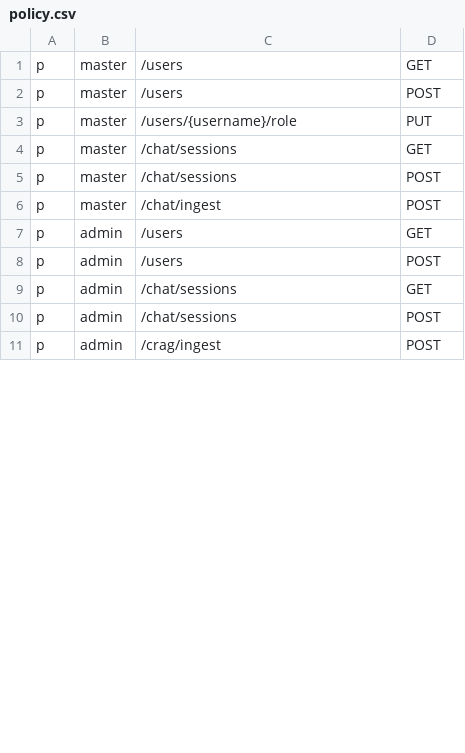
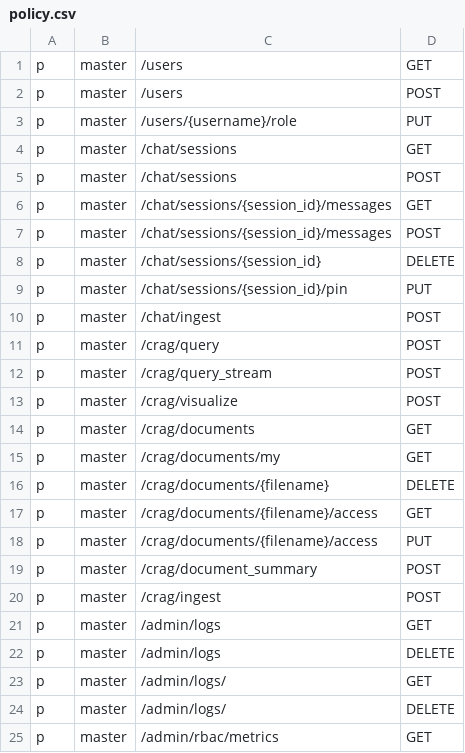
Before and after one commit to Hypoxia154/Jordy-s-Bombastic-FYP-UI, a CSV file: backend/app/core/policy.csv, drawn as a sheet; only a part is shown; the shorter side is filled out with more unchanged rows; the diff covers the shown part only; the diff names each change by its address in the sheet, - before the commit and + after, or states it on an @@ line.

Commit message:
updated chat and frontend minor adjust

```diff
--- a/backend/app/core/policy.csv
+++ b/backend/app/core/policy.csv
+row 6: p | master | /chat/sessions/{session_id}/messages | GET
+row 7: p | master | /chat/sessions/{session_id}/messages | POST
+row 8: p | master | /chat/sessions/{session_id} | DELETE
+row 9: p | master | /chat/sessions/{session_id}/pin | PUT
+row 11: p | master | /crag/query | POST
+row 12: p | master | /crag/query_stream | POST
+row 13: p | master | /crag/visualize | POST
+row 14: p | master | /crag/documents | GET
+row 15: p | master | /crag/documents/my | GET
+row 16: p | master | /crag/documents/{filename} | DELETE
+row 17: p | master | /crag/documents/{filename}/access | GET
+row 18: p | master | /crag/documents/{filename}/access | PUT
+row 19: p | master | /crag/document_summary | POST
+row 20: p | master | /crag/ingest | POST
+row 21: p | master | /admin/logs | GET
+row 22: p | master | /admin/logs | DELETE
+row 23: p | master | /admin/logs/ | GET
+row 24: p | master | /admin/logs/ | DELETE
+row 25: p | master | /admin/rbac/metrics | GET
```
Also changed, not shown: 29 added rows and 2 edited cells elsewhere in this file, 34 other files.
